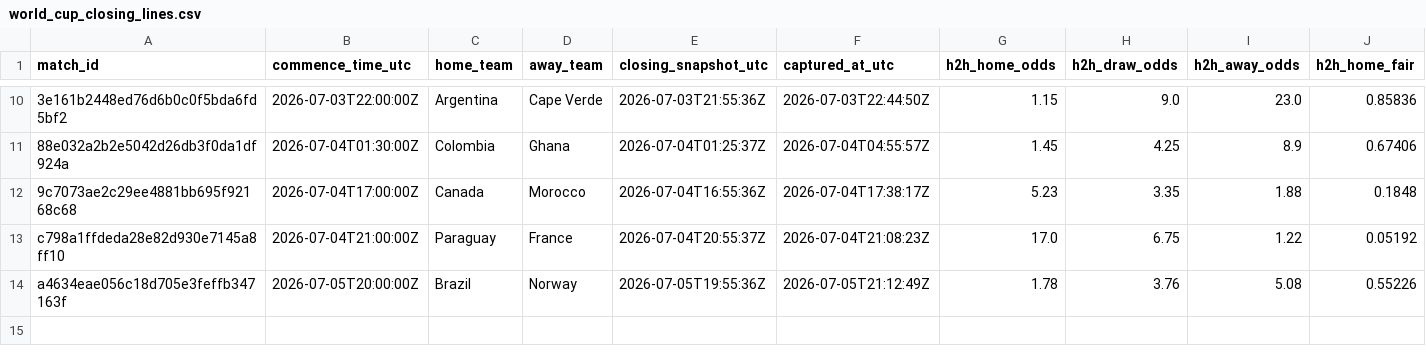
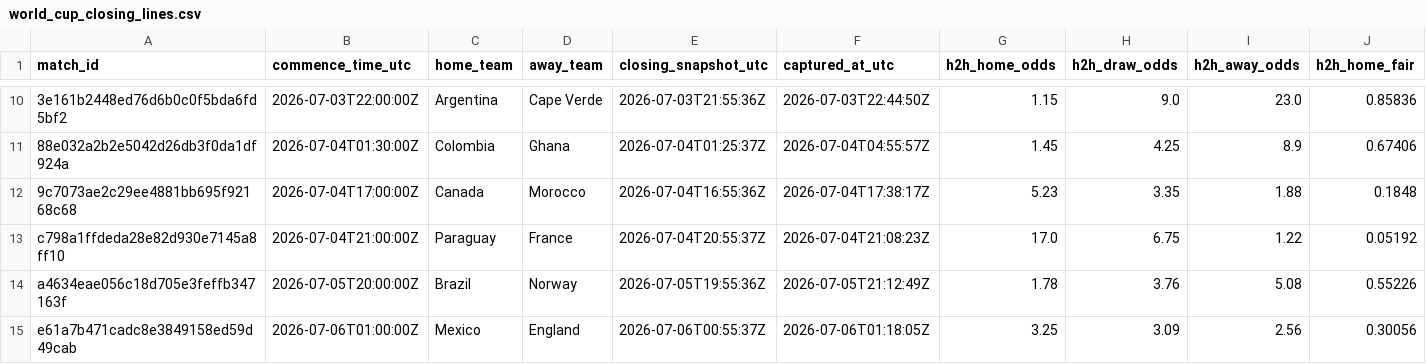
Before and after one commit to 45955360/closingline, a CSV file: data/world_cup_closing_lines.csv, drawn as a sheet; only a part is shown, gaps mark what is left out; rows hold the shown columns only; the diff names each change by its address in the sheet, - before the commit and + after, or states it on an @@ line.

```diff
--- a/data/world_cup_closing_lines.csv
+++ b/data/world_cup_closing_lines.csv
+row 15: e61a7b471cadc8e3849158ed59d49cab | 2026-07-06T01:00:00Z | Mexico | England | 2026-07-06T00:55:37Z | 2026-07-06T01:18:05Z | 3.25 | 3.09 | 2.56 | 0.30056
```
Also changed, not shown: 2 other files.
